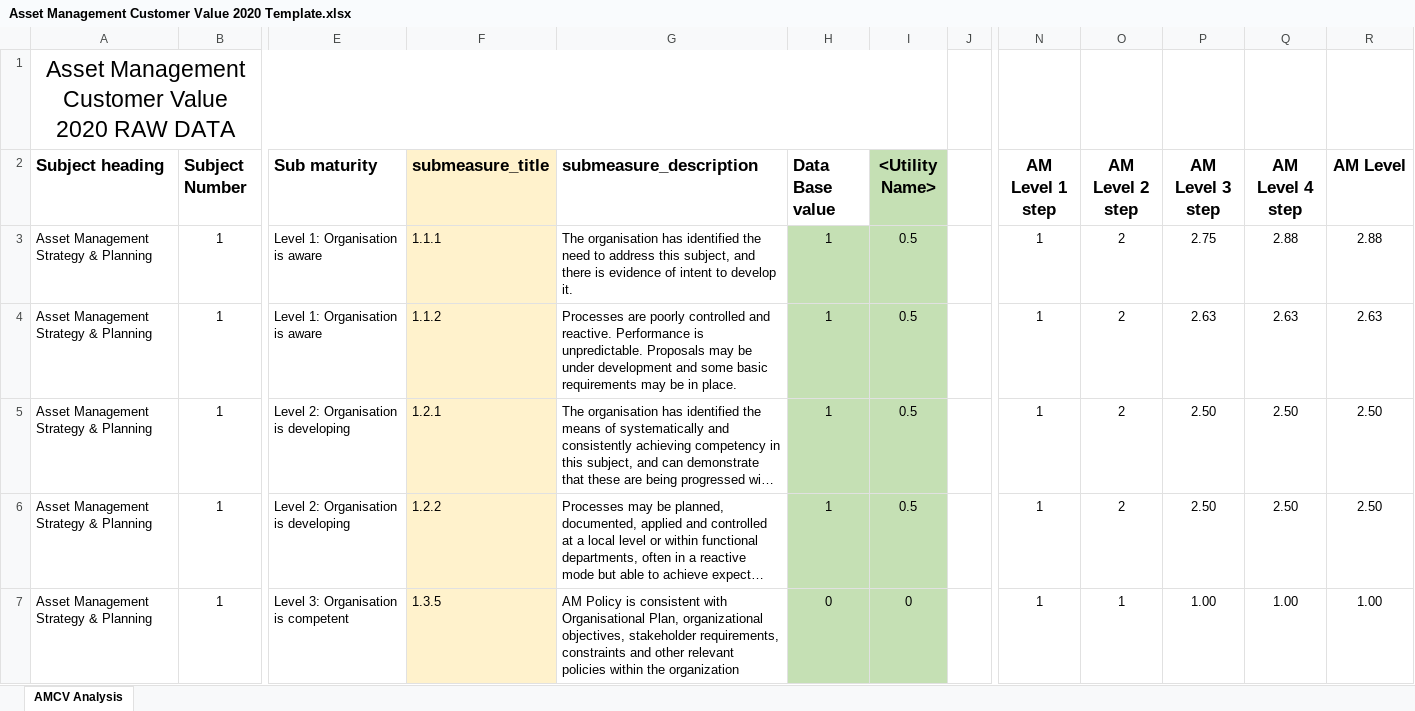
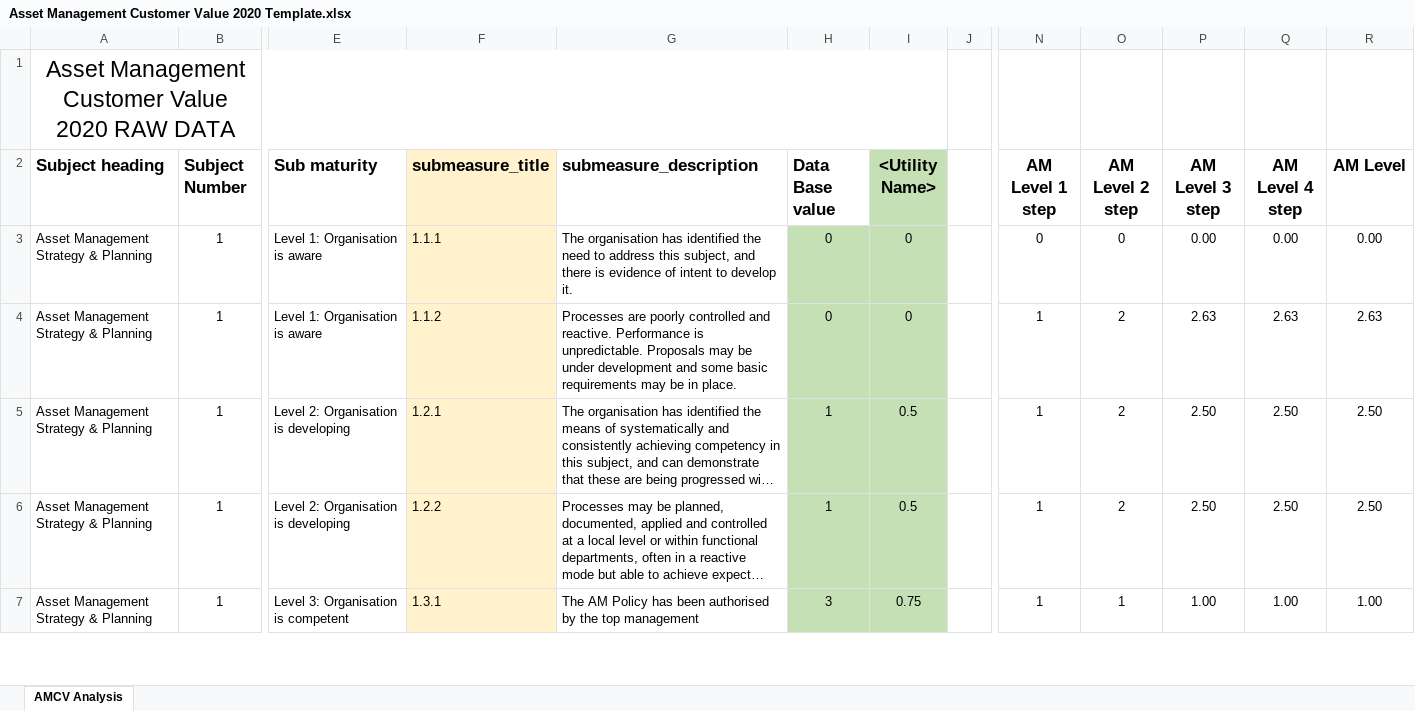
Before and after one commit to Radhika-Envision/Upmark, an Excel workbook: src/app/client/report/Asset Management Customer Value 2020 Template.xlsx, sheet AMCV Analysis, drawn as a sheet; only a part is shown, gaps mark what is left out; long unchanged cells end in …; values as stored, in another font and other column widths than the file's, no borders; charts and pictures not drawn; the diff covers the shown part only; the diff names each change by its address in the sheet, - before the commit and + after, or states it on an @@ line.

Commit message:
add message in template

```diff
--- a/src/app/client/report/Asset Management Customer Value 2020 Template.xlsx (sheet AMCV Analysis)
+++ b/src/app/client/report/Asset Management Customer Value 2020 Template.xlsx (sheet AMCV Analysis)
-H3:H4 (Data Base value): 1
+H3:H4 (Data Base value): 0
-I3:I4 (<Utility Name>): 0.5
+I3:I4 (<Utility Name>): 0
-N3 (AM Level 1 step): 1
+N3 (AM Level 1 step): 0
-O3 (AM Level 2 step): 2
+O3 (AM Level 2 step): 0
-P3 (AM Level 3 step): 2.75
+P3 (AM Level 3 step): 0.00
-Q3 (AM Level 4 step): 2.88
+Q3 (AM Level 4 step): 0.00
-R3 (AM Level): 2.88
+R3 (AM Level): 0.00
-F7 (submeasure_title): 1.3.5
+F7 (submeasure_title): 1.3.1
-G7 (submeasure_description): AM Policy is consistent with Organisational Plan, organizational objectives, stakeholder requirements, constraints and other relevant policies within the organization
+G7 (submeasure_description): The AM Policy has been authorised by the top management
-H7 (Data Base value): 0
+H7 (Data Base value): 3
-I7 (<Utility Name>): 0
+I7 (<Utility Name>): 0.75
```
Also changed, not shown: 27 added rows, 27 removed rows, 290 moved rows, 216 edited cells and cell formats elsewhere in this sheet, formulas that keep their value, charts or pictures.
